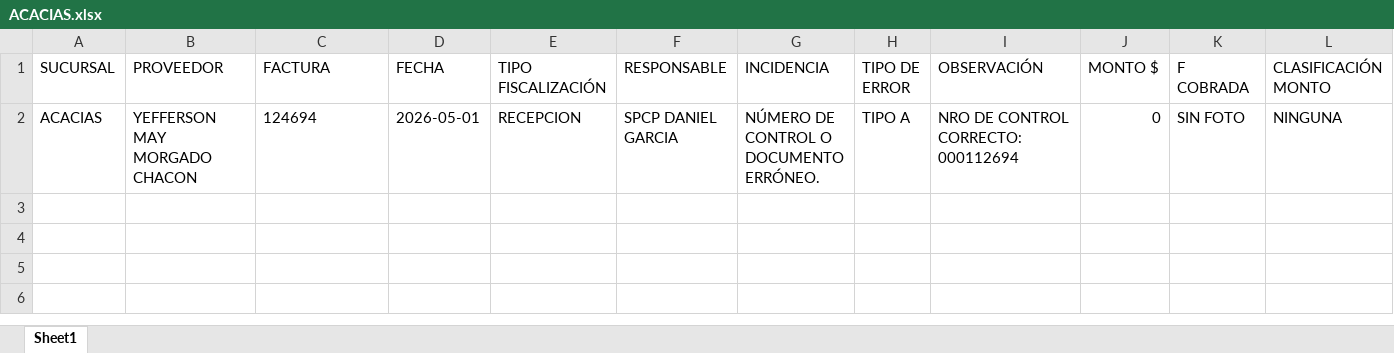
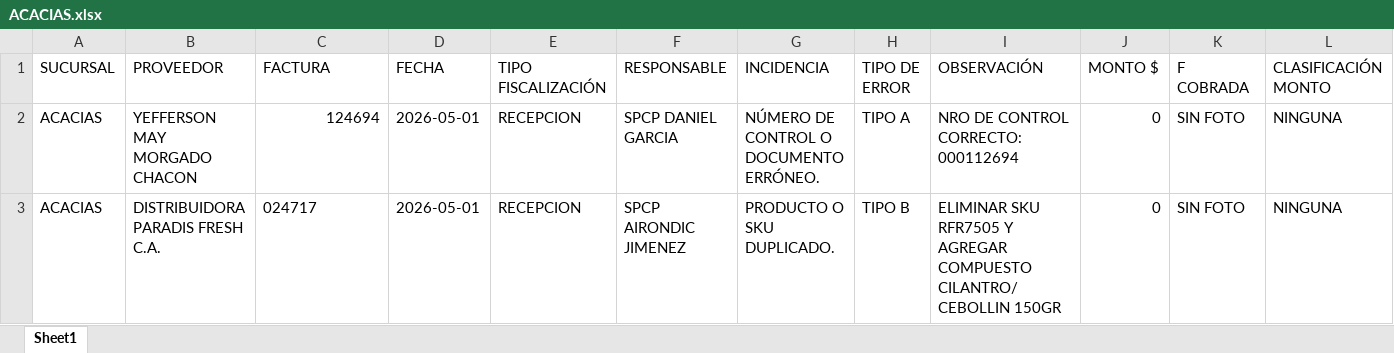
Before and after one commit to monitoreocmi/FISCALIZACION, an Excel workbook: cuadros/MAYO/ACACIAS.xlsx, sheet Sheet1, drawn as a sheet; only a part is shown; values as stored, in another font and other column widths than the file's, no borders; rows hold the shown columns only; the diff names each change by its address in the sheet, - before the commit and + after, or states it on an @@ line.

```diff
--- a/cuadros/MAYO/ACACIAS.xlsx (sheet Sheet1)
+++ b/cuadros/MAYO/ACACIAS.xlsx (sheet Sheet1)
-C2 alignment: left
+C2 alignment: right
+row 3: ACACIAS | DISTRIBUIDORA PARADIS FRESH C.A. | 024717 | 2026-05-01 | RECEPCION | SPCP AIRONDIC JIMENEZ | PRODUCTO O SKU DUPLICADO. | TIPO B | ELIMINAR SKU RFR7505 Y AGREGAR COMPUESTO CILANTRO/CEBOLLIN 150GR | 0 | SIN FOTO | NINGUNA
```
Also changed, not shown: cuadros/MAYO/BARQUISIMETO.xlsx, cuadros/MAYO/BOSQUE.xlsx, 15 other files.
